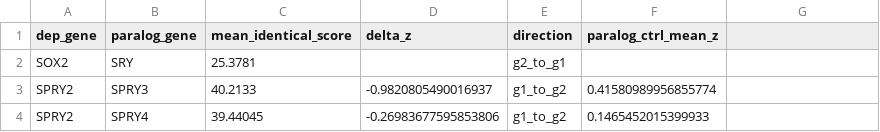
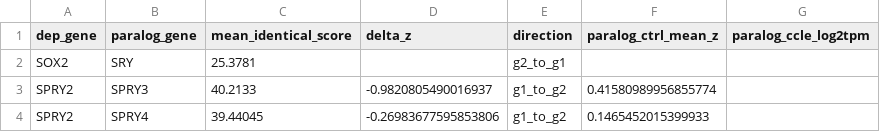
Before and after one commit to JonathanZhao222/Paralog-Upregulation, a CSV file: results/melanoma/nonsig_results.csv, drawn as a sheet; only a part is shown; the diff names each change by its address in the sheet, - before the commit and + after, or states it on an @@ line.

```diff
--- a/results/melanoma/nonsig_results.csv
+++ b/results/melanoma/nonsig_results.csv
-G1: (empty)
+G1: paralog_ccle_log2tpm
```
Also changed, not shown: results/K562/sig_results.csv, results/K562_essential/sig_results.csv, 32 other files.
